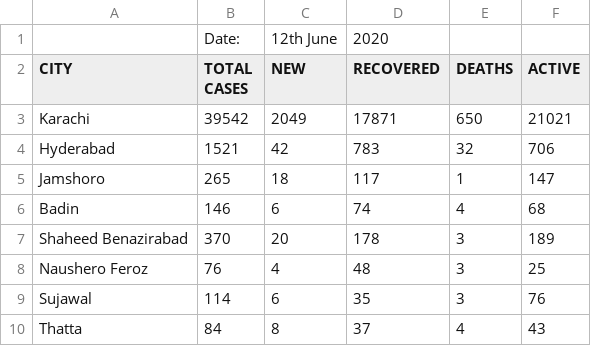
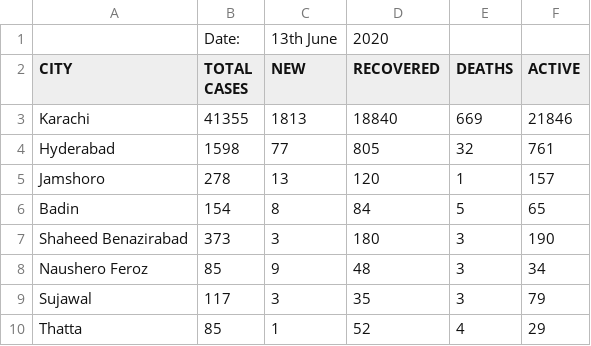
Before and after one commit to amantalreja/PAK-COVID, a CSV file: sindhmain.csv, drawn as a sheet; only a part is shown; the diff covers the shown part only.

Commit message:
Add files via upload

```diff
--- a/sindhmain.csv
+++ b/sindhmain.csv
@@ -1,10 +1,10 @@
-,Date:,12th June,2020,,
+,Date:,13th June,2020,,
 CITY,TOTAL CASES,NEW,RECOVERED,DEATHS,ACTIVE
-Karachi,39542,2049,17871,650,21021
-Hyderabad,1521,42,783,32,706
-Jamshoro,265,18,117,1,147
-Badin,146,6,74,4,68
-Shaheed Benazirabad,370,20,178,3,189
-Naushero Feroz,76,4,48,3,25
-Sujawal,114,6,35,3,76
-Thatta,84,8,37,4,43
+Karachi,41355,1813,18840,669,21846
+Hyderabad,1598,77,805,32,761
+Jamshoro,278,13,120,1,157
+Badin,154,8,84,5,65
+Shaheed Benazirabad,373,3,180,3,190
+Naushero Feroz,85,9,48,3,34
+Sujawal,117,3,35,3,79
+Thatta,85,1,52,4,29
```
Also changed, not shown: 65 edited cells elsewhere in this file.
